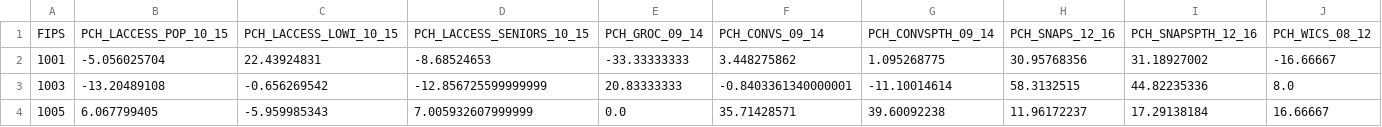
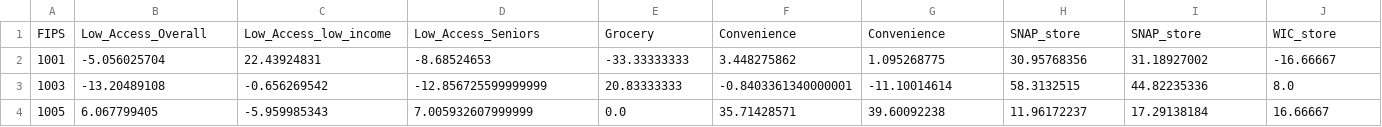
Before and after one commit to cathyxinxyz/Capstone_Project_1, a CSV file: Datasets/Food_atlas/df_pr.csv, drawn as a sheet; only a part is shown; the diff covers the shown part only; the diff names each change by its address in the sheet, - before the commit and + after, or states it on an @@ line.

Commit message:
datasets renamed

```diff
--- a/Datasets/Food_atlas/df_pr.csv
+++ b/Datasets/Food_atlas/df_pr.csv
-B1: PCH_LACCESS_POP_10_15
+B1: Low_Access_Overall
-C1: PCH_LACCESS_LOWI_10_15
+C1: Low_Access_low_income
-D1: PCH_LACCESS_SENIORS_10_15
+D1: Low_Access_Seniors
-E1: PCH_GROC_09_14
+E1: Grocery
-F1: PCH_CONVS_09_14
+F1: Convenience
-G1: PCH_CONVSPTH_09_14
+G1: Convenience
-H1: PCH_SNAPS_12_16
+H1: SNAP_store
-I1: PCH_SNAPSPTH_12_16
+I1: SNAP_store
-J1: PCH_WICS_08_12
+J1: WIC_store
```
Also changed, not shown: 7 edited cells elsewhere in this file, 7 other files.
